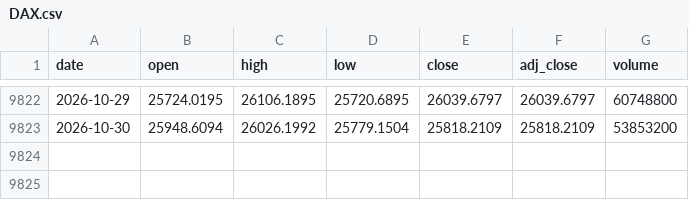
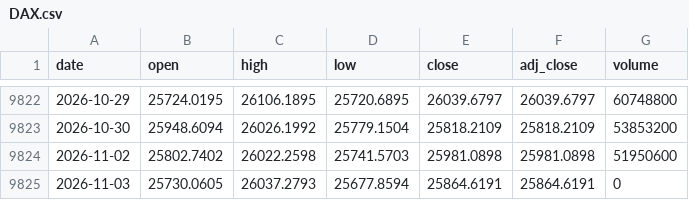
Before and after one commit to Rookiedevv/investe, a CSV file: data/prices/DAX.csv, drawn as a sheet; only a part is shown, gaps mark what is left out; the diff names each change by its address in the sheet, - before the commit and + after, or states it on an @@ line.

```diff
--- a/data/prices/DAX.csv
+++ b/data/prices/DAX.csv
+row 9824: 2026-11-02 | 25802.7402 | 26022.2598 | 25741.5703 | 25981.0898 | 25981.0898 | 51950600
+row 9825: 2026-11-03 | 25730.0605 | 26037.2793 | 25677.8594 | 25864.6191 | 25864.6191 | 0
```
Also changed, not shown: data/prices/ALR.csv, data/prices/CAR.csv, 24 other files.
